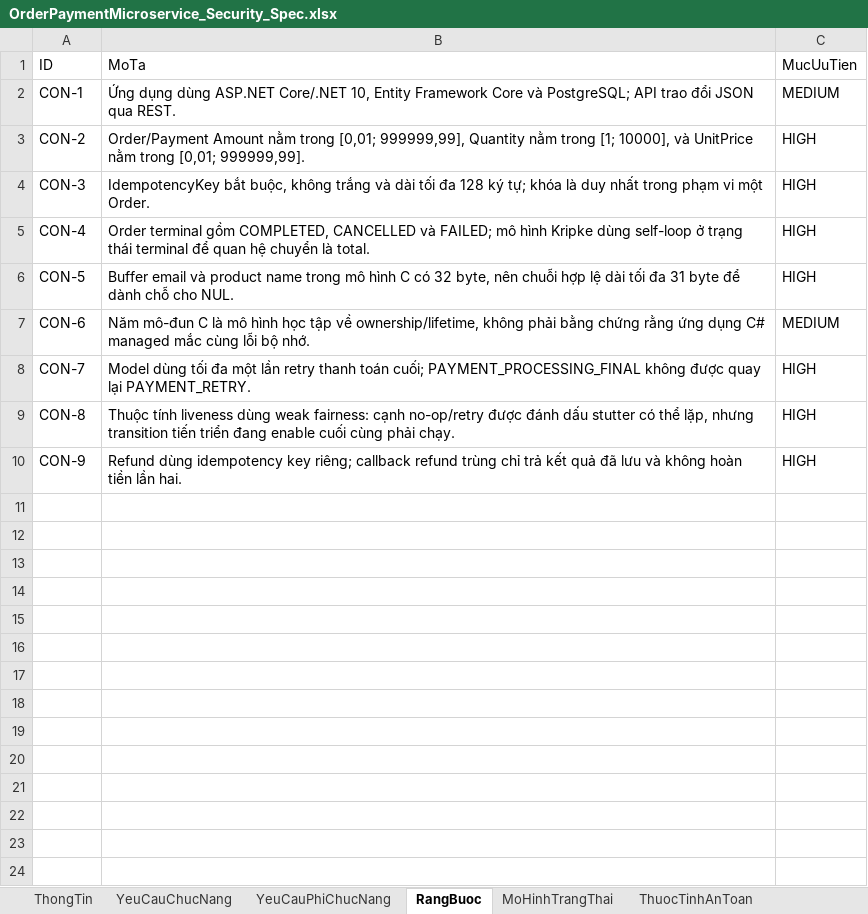
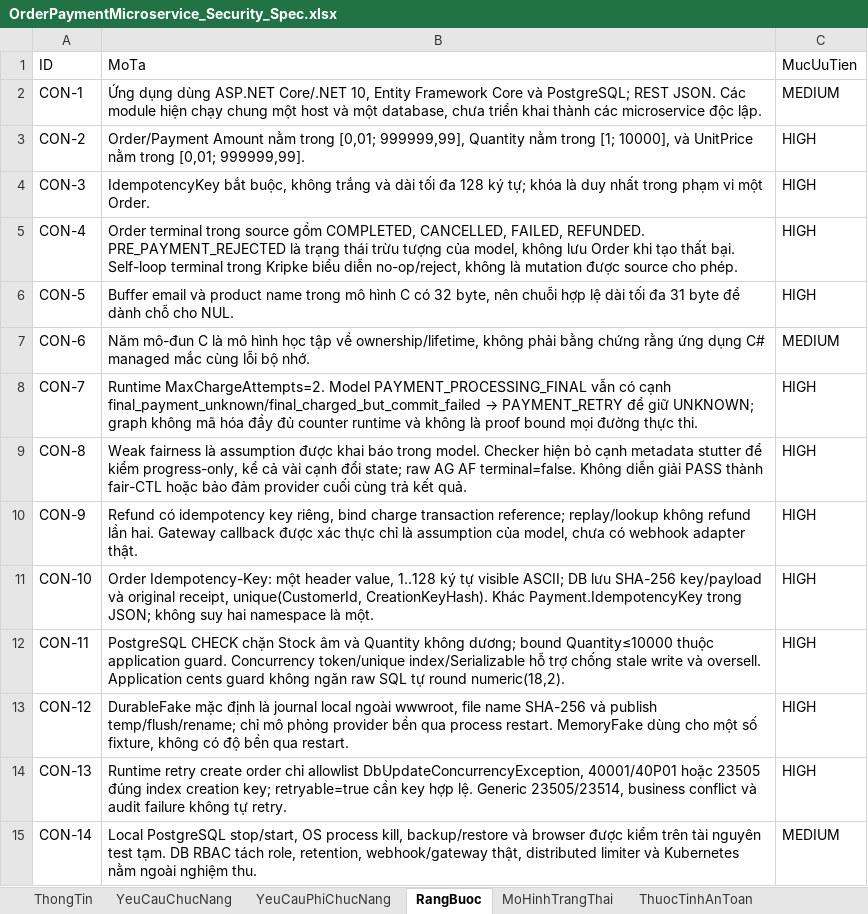
Before and after one commit to HoagnPham/OrderPaymentMicroservice, an Excel workbook: OrderPaymentMicroservice_Security_Spec.xlsx, sheet RangBuoc, drawn as a sheet; values as stored, in another font and other column widths than the file's, no borders; the diff names each change by its address in the sheet, - before the commit and + after, or states it on an @@ line.

```diff
--- a/OrderPaymentMicroservice_Security_Spec.xlsx (sheet RangBuoc)
+++ b/OrderPaymentMicroservice_Security_Spec.xlsx (sheet RangBuoc)
-B2 (MoTa): …và PostgreSQL; API trao đổi JSON qua REST.
+B2 (MoTa): …và PostgreSQL; REST JSON. Các module hiện chạy chung một host và một database, chưa triển khai thành các microservice độc lập.
-B5 (MoTa): Order terminal gồm COMPLETED, CANCELLED và FAILED; mô hình Kripke dùng self-loop ở trạng thái terminal để quan hệ chuyển là total.
+B5 (MoTa): Order terminal trong source gồm COMPLETED, CANCELLED, FAILED, REFUNDED. PRE_PAYMENT_REJECTED là trạng thái trừu tượng của model, không lưu Order khi tạo thất bại. Self-loop terminal trong Kripke biểu diễn no-op/reject, không là mutation được source cho phép.
@@ B8 (MoTa): Model dùng tối đa một lần retry thanh toán cuối; PAYMENT_PROCESSING_FINAL không được quay lại PAYMENT_RETRY. → Runtime MaxChargeAttempts=2. Model PAYMENT_PROCESSING_FINAL vẫn có cạnh final_payment_unknown/final_charged_but_commit_failed → PAYMENT_RETRY để giữ UNKNOWN; graph không mã hóa đầy đủ counter runtime và không là proof bound mọi đường thực thi. @@
-B9 (MoTa): Thuộc tính liveness dùng weak fairness: cạnh no-op/retry được đánh dấu stutter có thể lặp, nhưng transition tiến triển đang enable cuối cùng phải chạy.
+B9 (MoTa): Weak fairness là assumption được khai báo trong model. Checker hiện bỏ cạnh metadata stutter để kiểm progress-only, kể cả vài cạnh đổi state; raw AG AF terminal=false. Không diễn giải PASS thành fair-CTL hoặc bảo đảm provider cuối cùng trả kết quả.
-B10 (MoTa): Refund dùng idempotency key riêng; callback refund trùng chỉ trả kết quả đã lưu và không hoàn tiền lần hai.
+B10 (MoTa): Refund có idempotency key riêng, bind charge transaction reference; replay/lookup không refund lần hai. Gateway callback được xác thực chỉ là assumption của model, chưa có webhook adapter thật.
+row 11: CON-10 | Order Idempotency-Key: một header value, 1..128 ký tự visible ASCII; DB lưu SHA-256 key/payload và original receipt, unique(CustomerId, CreationKeyHash). Khác Payment.IdempotencyKey trong JSON; không suy hai namespace là một. | HIGH
+row 12: CON-11 | PostgreSQL CHECK chặn Stock âm và Quantity không dương; bound Quantity≤10000 thuộc application guard. Concurrency token/unique index/Serializable hỗ trợ chống stale write và oversell. Application cents guard không ngăn raw SQL tự round numeric(18,2). | HIGH
+row 13: CON-12 | DurableFake mặc định là journal local ngoài wwwroot, file name SHA-256 và publish temp/flush/rename; chỉ mô phỏng provider bền qua process restart. MemoryFake dùng cho một số fixture, không có độ bền qua restart. | HIGH
+row 14: CON-13 | Runtime retry create order chỉ allowlist DbUpdateConcurrencyException, 40001/40P01 hoặc 23505 đúng index creation key; retryable=true cần key hợp lệ. Generic 23505/23514, business conflict và audit failure không tự retry. | HIGH
+row 15: CON-14 | Local PostgreSQL stop/start, OS process kill, backup/restore và browser được kiểm trên tài nguyên test tạm. DB RBAC tách role, retention, webhook/gateway thật, distributed limiter và Kubernetes nằm ngoài nghiệm thu. | MEDIUM
```
Also changed, not shown: sheet TestCase, sheet YeuCauChucNang, sheet ThongTin, sheet YeuCauPhiChucNang, sheet HamSinhMa, 3 other files.
